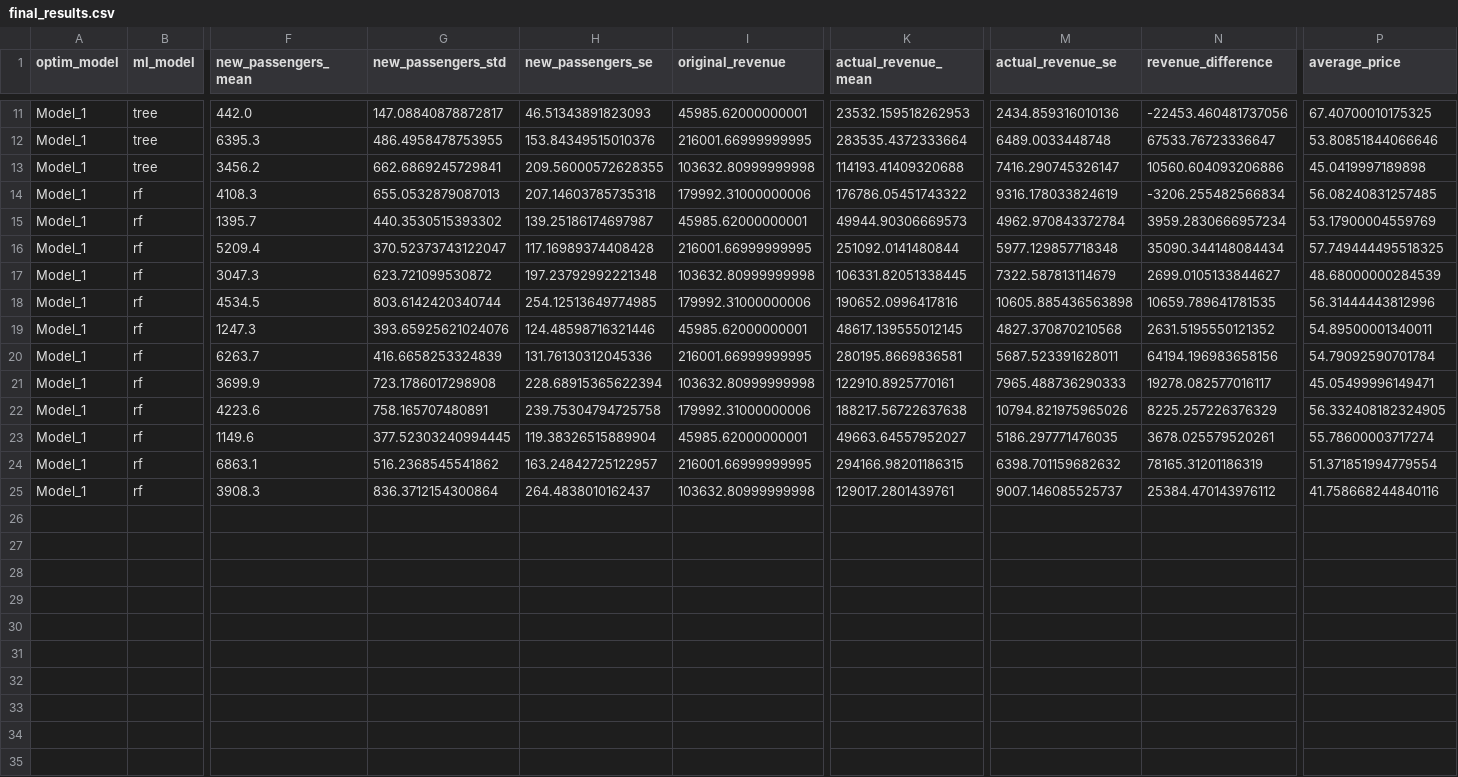
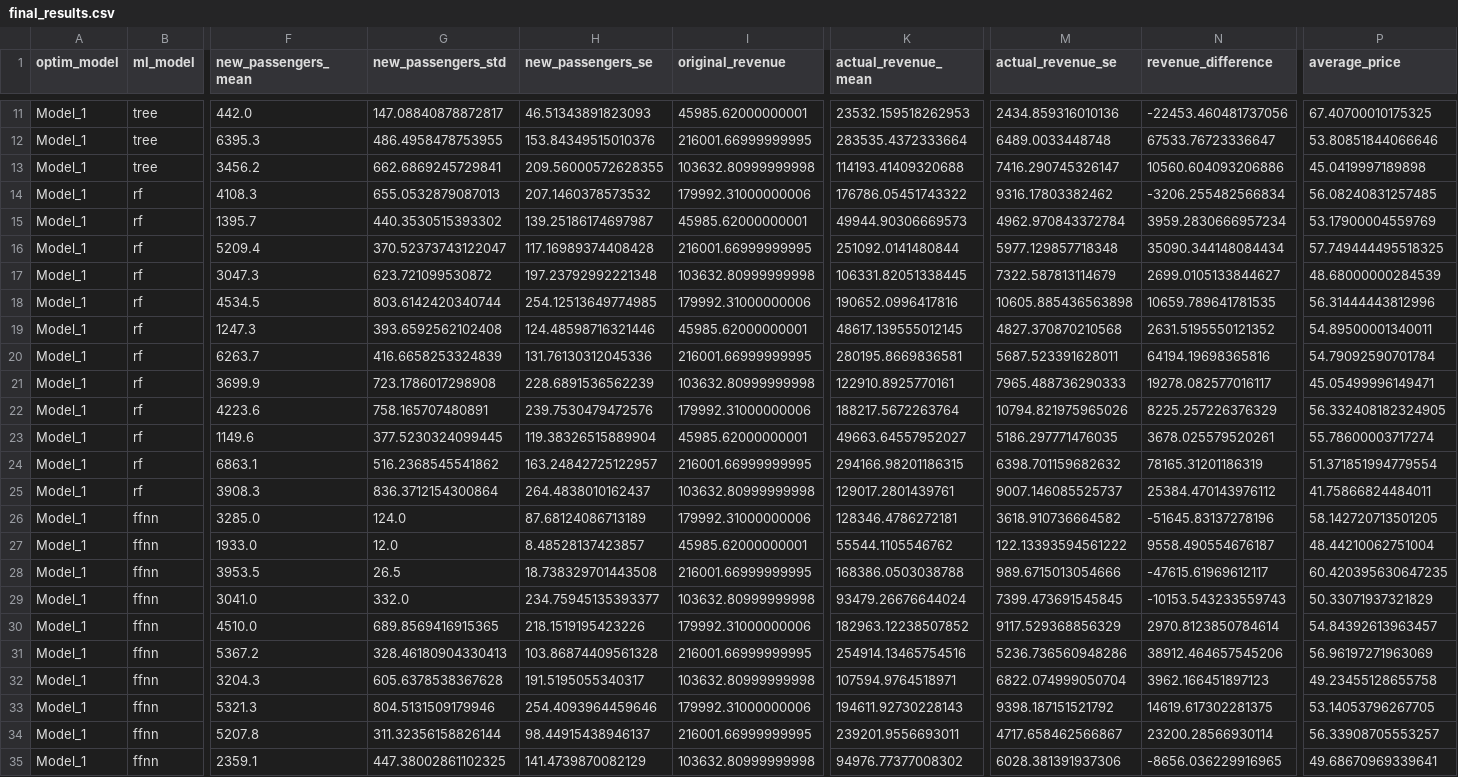
Before and after one commit to JoseAngelMartinB/DCL-train-market, a CSV file: ConstraintLearning/validation_data/final_results.csv, drawn as a sheet; only a part is shown, gaps mark what is left out; rows hold the shown columns only; the diff names each change by its address in the sheet, - before the commit and + after, or states it on an @@ line.

Commit message:
Update opt_problem_ffnn

```diff
--- a/ConstraintLearning/validation_data/final_results.csv
+++ b/ConstraintLearning/validation_data/final_results.csv
-H14 (new_passengers_se): 207.14603785735318
+H14 (new_passengers_se): 207.1460378573532
-M14 (actual_revenue_se): 9316.178033824619
+M14 (actual_revenue_se): 9316.17803382462
-G19 (new_passengers_std): 393.65925621024076
+G19 (new_passengers_std): 393.6592562102408
-N20 (revenue_difference): 64194.196983658156
+N20 (revenue_difference): 64194.19698365816
-H21 (new_passengers_se): 228.68915365622394
+H21 (new_passengers_se): 228.6891536562239
-H22 (new_passengers_se): 239.75304794725758
+H22 (new_passengers_se): 239.7530479472576
-K22 (actual_revenue_mean): 188217.56722637638
+K22 (actual_revenue_mean): 188217.5672263764
-G23 (new_passengers_std): 377.52303240994445
+G23 (new_passengers_std): 377.5230324099445
-P25 (average_price): 41.758668244840116
+P25 (average_price): 41.75866824484011
+row 26: Model_1 | ffnn | 3285.0 | 124.0 | 87.68124086713189 | 179992.31000000006 | 128346.4786272181 | 3618.910736664582 | -51645.83137278196 | 58.142720713501205
+row 27: Model_1 | ffnn | 1933.0 | 12.0 | 8.48528137423857 | 45985.62000000001 | 55544.1105546762 | 122.13393594561222 | 9558.490554676187 | 48.44210062751004
+row 28: Model_1 | ffnn | 3953.5 | 26.5 | 18.738329701443508 | 216001.66999999995 | 168386.0503038788 | 989.6715013054666 | -47615.61969612117 | 60.420395630647235
+row 29: Model_1 | ffnn | 3041.0 | 332.0 | 234.75945135393377 | 103632.80999999998 | 93479.26676644024 | 7399.473691545845 | -10153.543233559743 | 50.33071937321829
+row 30: Model_1 | ffnn | 4510.0 | 689.8569416915365 | 218.1519195423226 | 179992.31000000006 | 182963.12238507852 | 9117.529368856329 | 2970.8123850784614 | 54.84392613963457
+row 31: Model_1 | ffnn | 5367.2 | 328.46180904330413 | 103.86874409561328 | 216001.66999999995 | 254914.13465754516 | 5236.736560948286 | 38912.464657545206 | 56.96197271963069
+row 32: Model_1 | ffnn | 3204.3 | 605.6378538367628 | 191.5195055340317 | 103632.80999999998 | 107594.9764518971 | 6822.074999050704 | 3962.166451897123 | 49.23455128655758
+row 33: Model_1 | ffnn | 5321.3 | 804.5131509179946 | 254.4093964459646 | 179992.31000000006 | 194611.92730228143 | 9398.187151521792 | 14619.617302281375 | 53.14053796267705
+row 34: Model_1 | ffnn | 5207.8 | 311.32356158826144 | 98.44915438946137 | 216001.66999999995 | 239201.9556693011 | 4717.658462566867 | 23200.28566930114 | 56.33908705553257
+row 35: Model_1 | ffnn | 2359.1 | 447.38002861102325 | 141.4739870082129 | 103632.80999999998 | 94976.77377008302 | 6028.381391937306 | -8656.036229916965 | 49.68670969339641
```
Also changed, not shown: 23 other files.
